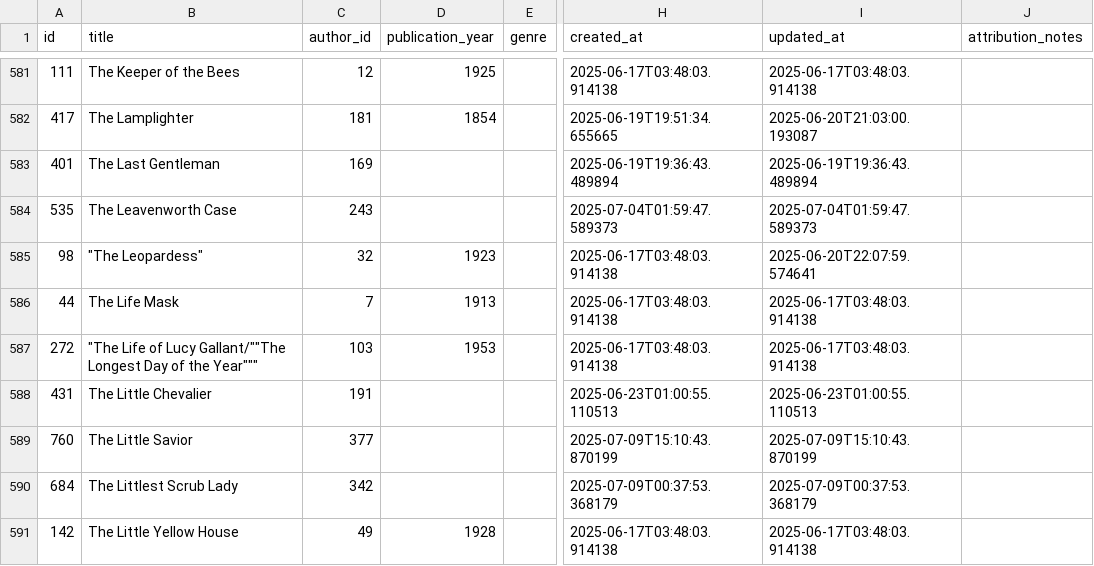
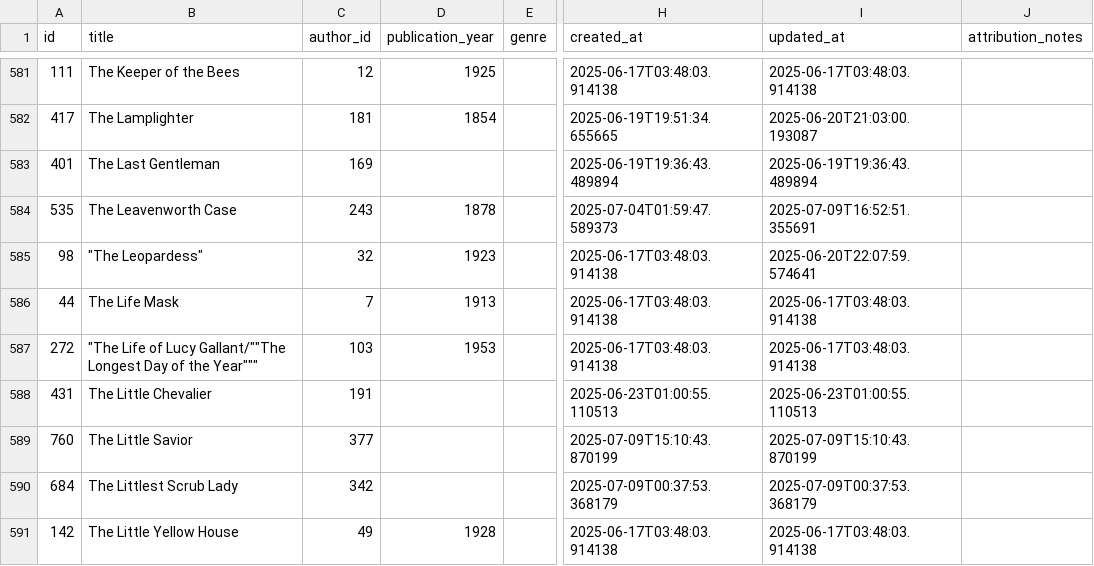
Before and after one commit to nonmodernist/her-hollywood-story, a CSV file: data/source_works_rows.csv, drawn as a sheet; only a part is shown, gaps mark what is left out; the diff covers the shown part only; the diff names each change by its address in the sheet, - before the commit and + after, or states it on an @@ line.

```diff
--- a/data/source_works_rows.csv
+++ b/data/source_works_rows.csv
-D584 (publication_year): (empty)
+D584 (publication_year): 1878
-I584 (updated_at): 2025-07-04T01:59:47.589373
+I584 (updated_at): 2025-07-09T16:52:51.355691
```
Also changed, not shown: 24 edited cells elsewhere in this file.
